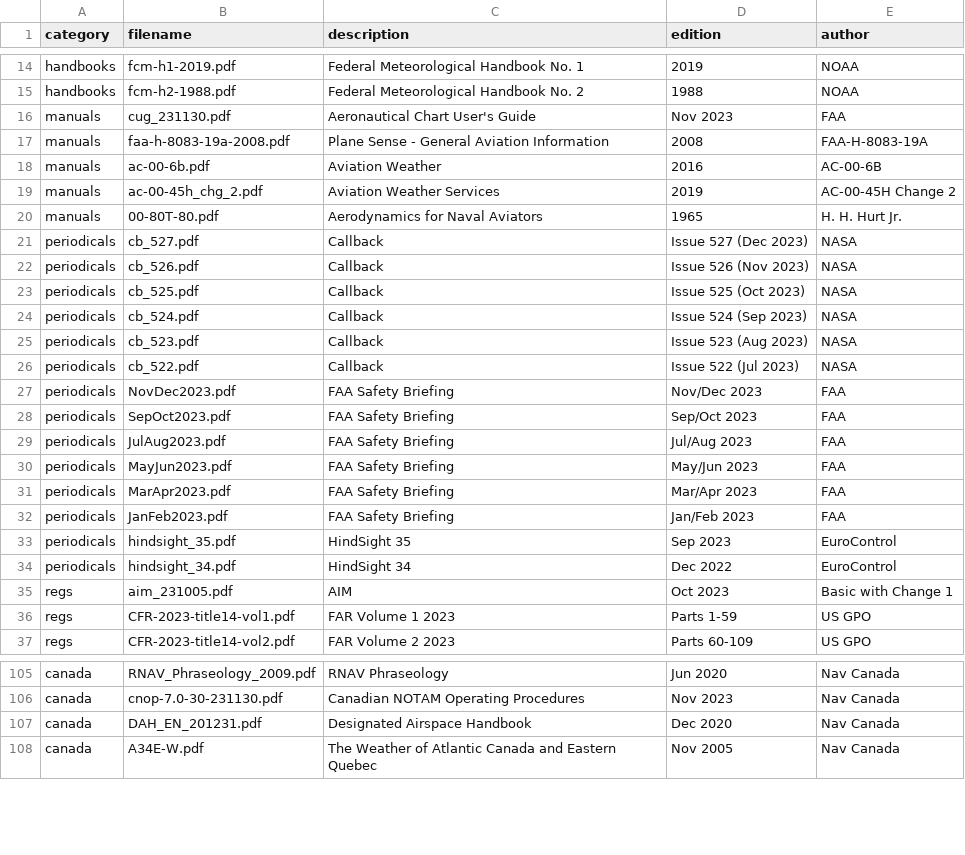
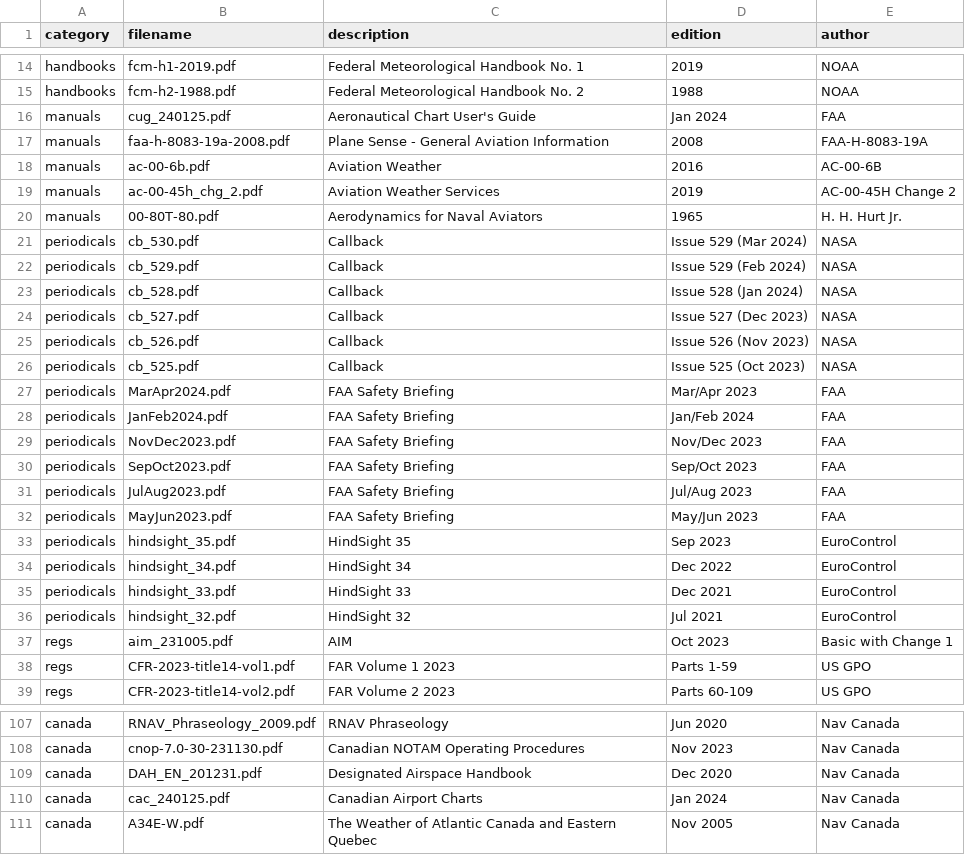
Before and after one commit to nhasan/FlightIntel, a CSV file: tool/library_data.csv, drawn as a sheet; only a part is shown, gaps mark what is left out.

Commit message:
New data cycle.

```diff
--- a/tool/library_data.csv
+++ b/tool/library_data.csv
@@ -15,3 +15,3 @@ handbooks,fcm-h1-2019.pdf,Federal Meteorological Handbook No. 1,2019,NOAA
 handbooks,fcm-h2-1988.pdf,Federal Meteorological Handbook No. 2,1988,NOAA
-manuals,cug_231130.pdf,Aeronautical Chart User's Guide,Nov 2023,FAA
+manuals,cug_240125.pdf,Aeronautical Chart User's Guide,Jan 2024,FAA
 manuals,faa-h-8083-19a-2008.pdf,Plane Sense - General Aviation Information,2008,FAA-H-8083-19A
@@ -20,2 +20,5 @@ manuals,ac-00-45h_chg_2.pdf,Aviation Weather Services,2019,AC-00-45H Change 2
 manuals,00-80T-80.pdf,Aerodynamics for Naval Aviators,1965,H. H. Hurt Jr.
+periodicals,cb_530.pdf,Callback,Issue 529 (Mar 2024),NASA
+periodicals,cb_529.pdf,Callback,Issue 529 (Feb 2024),NASA
+periodicals,cb_528.pdf,Callback,Issue 528 (Jan 2024),NASA
 periodicals,cb_527.pdf,Callback,Issue 527 (Dec 2023),NASA
@@ -23,5 +26,4 @@ periodicals,cb_526.pdf,Callback,Issue 526 (Nov 2023),NASA
 periodicals,cb_525.pdf,Callback,Issue 525 (Oct 2023),NASA
-periodicals,cb_524.pdf,Callback,Issue 524 (Sep 2023),NASA
-periodicals,cb_523.pdf,Callback,Issue 523 (Aug 2023),NASA
-periodicals,cb_522.pdf,Callback,Issue 522 (Jul 2023),NASA
+periodicals,MarApr2024.pdf,FAA Safety Briefing,Mar/Apr 2023,FAA
+periodicals,JanFeb2024.pdf,FAA Safety Briefing,Jan/Feb 2024,FAA
 periodicals,NovDec2023.pdf,FAA Safety Briefing,Nov/Dec 2023,FAA
@@ -30,6 +32,6 @@ periodicals,JulAug2023.pdf,FAA Safety Briefing,Jul/Aug 2023,FAA
 periodicals,MayJun2023.pdf,FAA Safety Briefing,May/Jun 2023,FAA
-periodicals,MarApr2023.pdf,FAA Safety Briefing,Mar/Apr 2023,FAA
-periodicals,JanFeb2023.pdf,FAA Safety Briefing,Jan/Feb 2023,FAA
 periodicals,hindsight_35.pdf,HindSight 35,Sep 2023,EuroControl
 periodicals,hindsight_34.pdf,HindSight 34,Dec 2022,EuroControl
+periodicals,hindsight_33.pdf,HindSight 33,Dec 2021,EuroControl
+periodicals,hindsight_32.pdf,HindSight 32,Jul 2021,EuroControl
 regs,aim_231005.pdf,AIM,Oct 2023,Basic with Change 1
@@ -107,2 +109,3 @@ canada,cnop-7.0-30-231130.pdf,Canadian NOTAM Operating Procedures,Nov 2023,Nav C
 canada,DAH_EN_201231.pdf,Designated Airspace Handbook,Dec 2020,Nav Canada
+canada,cac_240125.pdf,Canadian Airport Charts,Jan 2024,Nav Canada
 canada,A34E-W.pdf,The Weather of Atlantic Canada and Eastern Quebec,Nov 2005,Nav Canada
```
Also changed, not shown: 1 other file.
